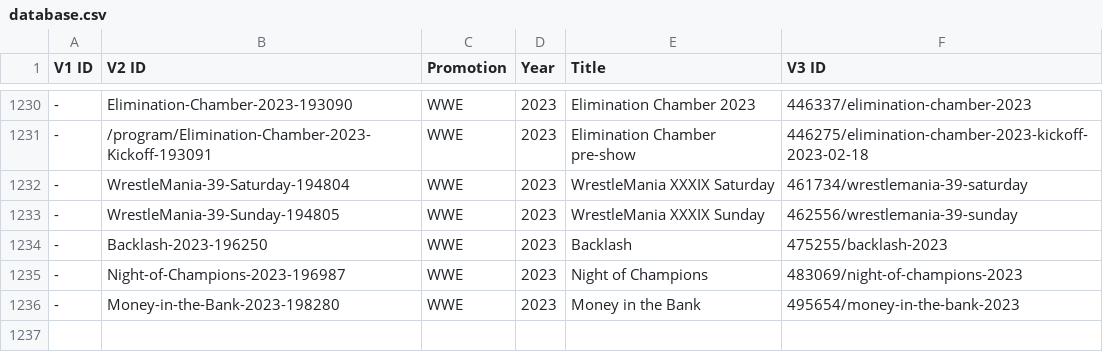
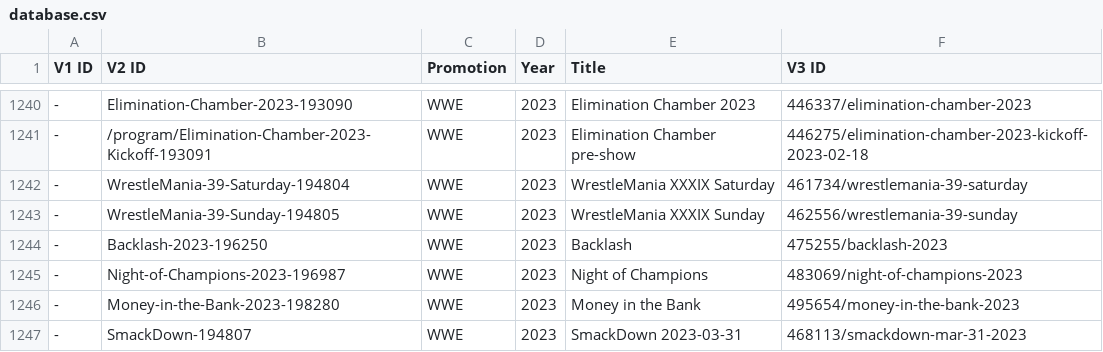
Before and after one commit to nafmo/wwenetwork-linkmap, a CSV file: database.csv, drawn as a sheet; only a part is shown, gaps mark what is left out; the diff covers the shown part only; the diff names each change by its address in the sheet, - before the commit and + after, or states it on an @@ line.

```diff
--- a/database.csv
+++ b/database.csv
+row 1247: - | SmackDown-194807 | WWE | 2023 | SmackDown 2023-03-31 | 468113/smackdown-mar-31-2023
```
Also changed, not shown: 10 added rows elsewhere in this file.
